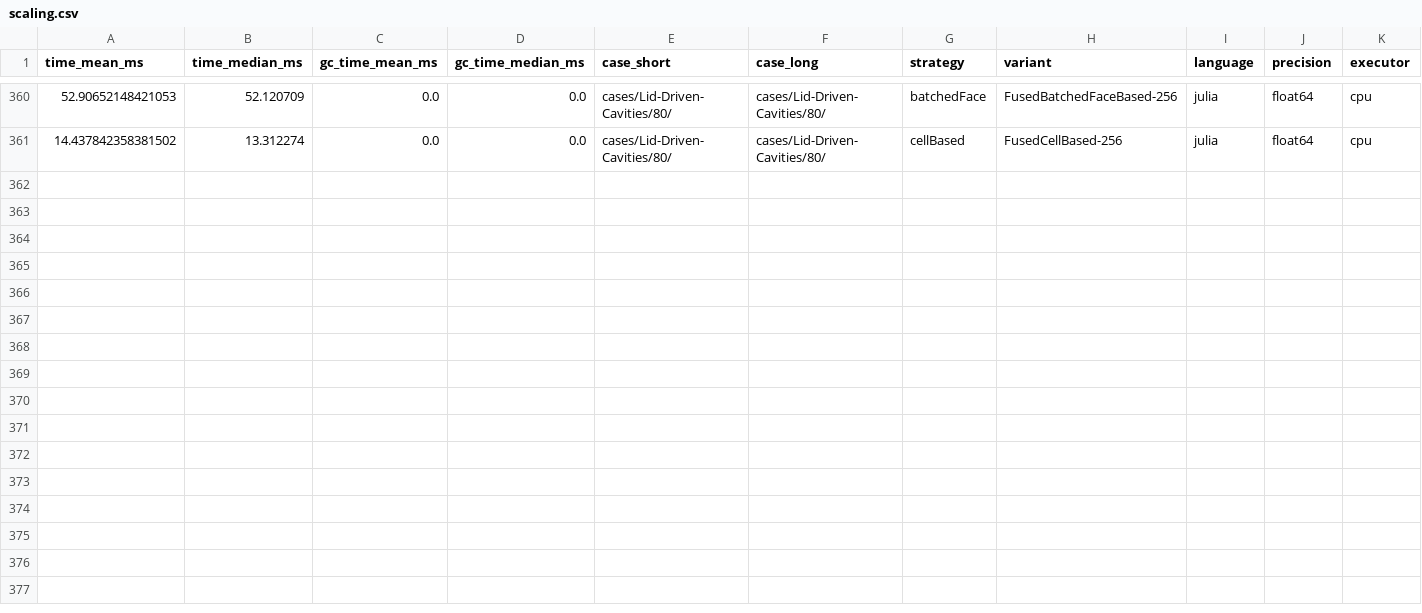
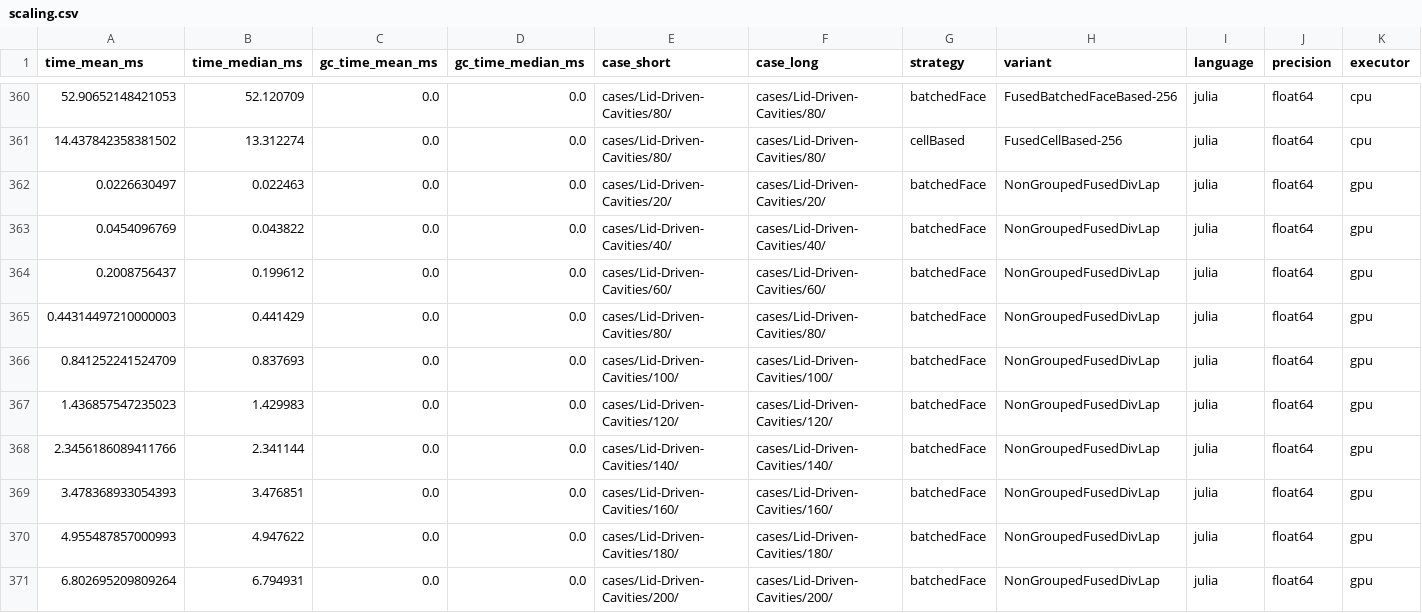
Before and after one commit to lupeterm/FVM-Prototyping, a CSV file: results/scaling.csv, drawn as a sheet; only a part is shown, gaps mark what is left out; rows hold the shown columns only; the diff names each change by its address in the sheet, - before the commit and + after, or states it on an @@ line.

Commit message:
[cleanup needed] fix gpu batchedFace

```diff
--- a/results/scaling.csv
+++ b/results/scaling.csv
+row 362: 0.0226630497 | 0.022463 | 0.0 | 0.0 | cases/Lid-Driven-Cavities/20/ | cases/Lid-Driven-Cavities/20/ | batchedFace | NonGroupedFusedDivLap | julia | float64 | gpu
+row 363: 0.0454096769 | 0.043822 | 0.0 | 0.0 | cases/Lid-Driven-Cavities/40/ | cases/Lid-Driven-Cavities/40/ | batchedFace | NonGroupedFusedDivLap | julia | float64 | gpu
+row 364: 0.2008756437 | 0.199612 | 0.0 | 0.0 | cases/Lid-Driven-Cavities/60/ | cases/Lid-Driven-Cavities/60/ | batchedFace | NonGroupedFusedDivLap | julia | float64 | gpu
+row 365: 0.44314497210000003 | 0.441429 | 0.0 | 0.0 | cases/Lid-Driven-Cavities/80/ | cases/Lid-Driven-Cavities/80/ | batchedFace | NonGroupedFusedDivLap | julia | float64 | gpu
+row 366: 0.841252241524709 | 0.837693 | 0.0 | 0.0 | cases/Lid-Driven-Cavities/100/ | cases/Lid-Driven-Cavities/100/ | batchedFace | NonGroupedFusedDivLap | julia | float64 | gpu
+row 367: 1.436857547235023 | 1.429983 | 0.0 | 0.0 | cases/Lid-Driven-Cavities/120/ | cases/Lid-Driven-Cavities/120/ | batchedFace | NonGroupedFusedDivLap | julia | float64 | gpu
+row 368: 2.3456186089411766 | 2.341144 | 0.0 | 0.0 | cases/Lid-Driven-Cavities/140/ | cases/Lid-Driven-Cavities/140/ | batchedFace | NonGroupedFusedDivLap | julia | float64 | gpu
+row 369: 3.478368933054393 | 3.476851 | 0.0 | 0.0 | cases/Lid-Driven-Cavities/160/ | cases/Lid-Driven-Cavities/160/ | batchedFace | NonGroupedFusedDivLap | julia | float64 | gpu
+row 370: 4.955487857000993 | 4.947622 | 0.0 | 0.0 | cases/Lid-Driven-Cavities/180/ | cases/Lid-Driven-Cavities/180/ | batchedFace | NonGroupedFusedDivLap | julia | float64 | gpu
+row 371: 6.802695209809264 | 6.794931 | 0.0 | 0.0 | cases/Lid-Driven-Cavities/200/ | cases/Lid-Driven-Cavities/200/ | batchedFace | NonGroupedFusedDivLap | julia | float64 | gpu
```
Also changed, not shown: 9 other files.
